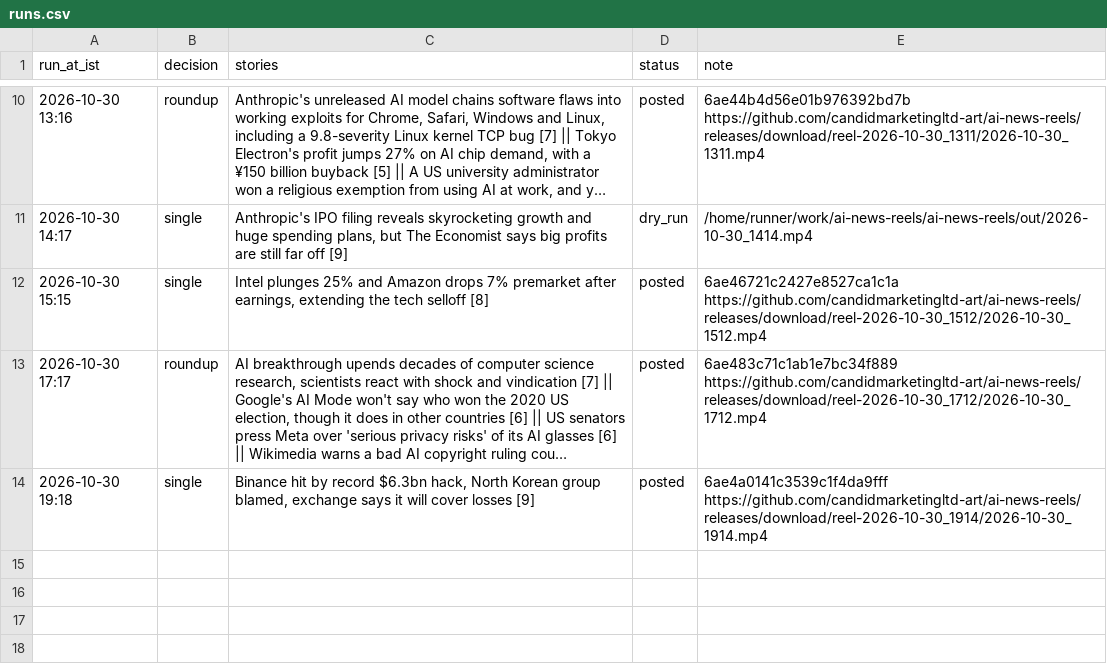
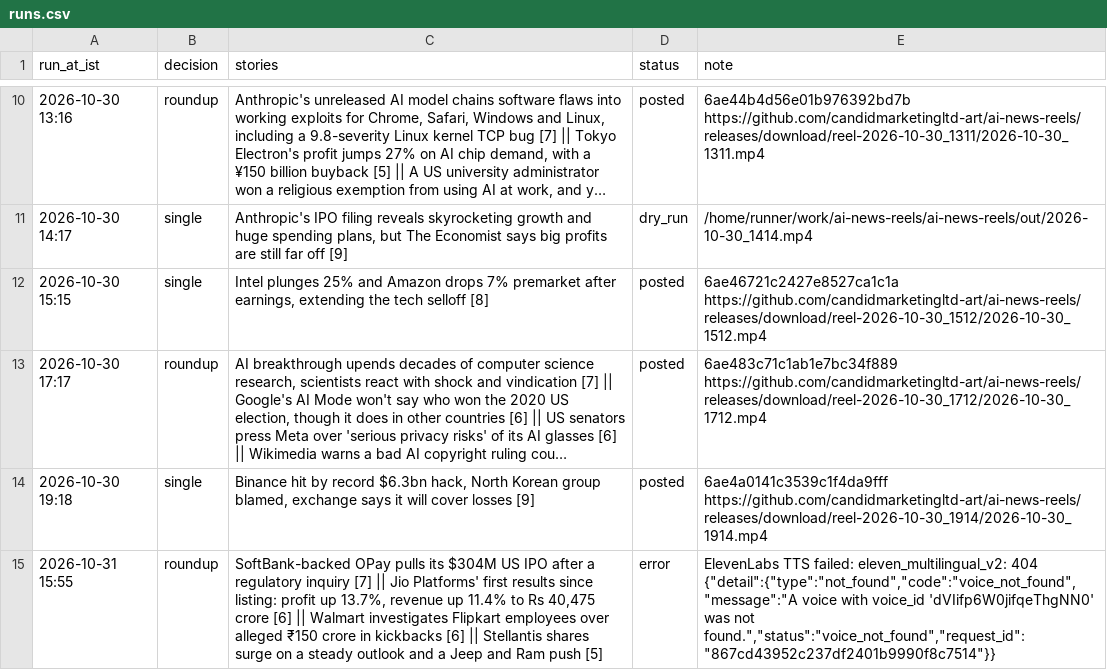
Before and after one commit to candidmarketingltd-art/ai-news-reels, a CSV file: logs/runs.csv, drawn as a sheet; only a part is shown, gaps mark what is left out; long unchanged cells end in …; the diff names each change by its address in the sheet, - before the commit and + after, or states it on an @@ line.

```diff
--- a/logs/runs.csv
+++ b/logs/runs.csv
+row 15: 2026-10-31 15:55 | roundup | SoftBank-backed OPay pulls its $304M US IPO after a regulatory inquiry [7] || Jio Platforms' first results since listing: profit up 13.7%, revenue up 11.4% to Rs 40,475 crore [6] || Walmart investigates Flipkart employees over alleged ₹150 crore in kickbacks [6] || Stellantis shares surge on a steady outlook and a Jeep and Ram push [5] | error | ElevenLabs TTS failed: eleven_multilingual_v2: 404 {"detail":{"type":"not_found","code":"voice_not_found","message":"A voice with voice_id 'dVIifp6W0jifqeThgNN0' was not found.","status":"voice_not_found","request_id":"867cd43952c237df2401b9990f8c7514"}}
```
Also changed, not shown: 2 other files.
